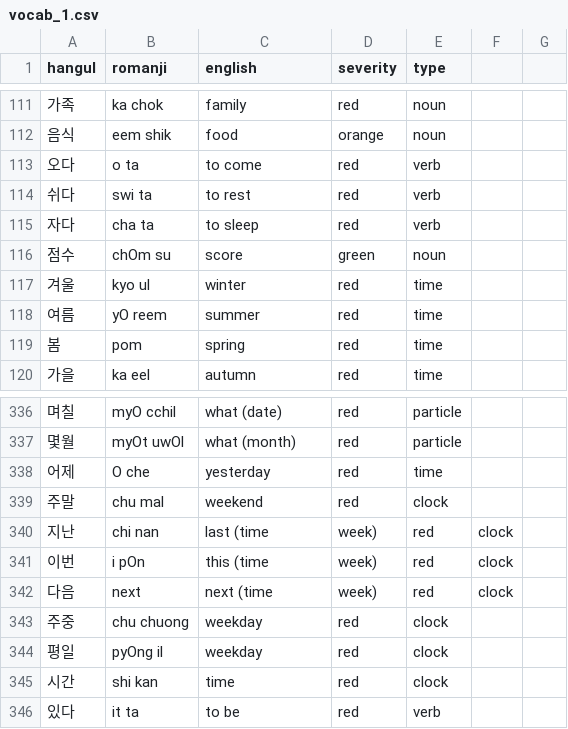
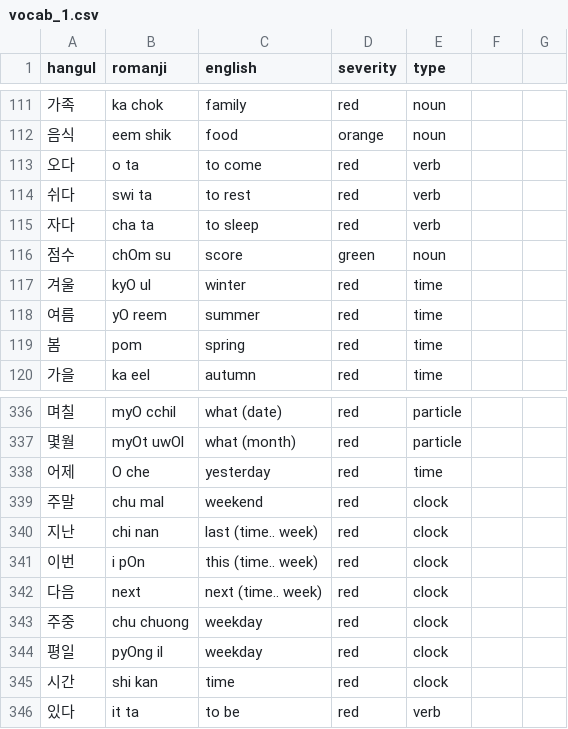
Before and after one commit to aquanow-calvin/aquanow-calvin.github.io, a CSV file: public/vocab_1.csv, drawn as a sheet; only a part is shown, gaps mark what is left out.

Commit message:
update

```diff
--- a/public/vocab_1.csv
+++ b/public/vocab_1.csv
@@ -116,3 +116,3 @@ hangul,romanji,english,severity,type
 점수,chOm su,score,green,noun
-겨울,kyo ul,winter,red,time
+겨울,kyO ul,winter,red,time
 여름,yO reem,summer,red,time
@@ -339,5 +339,5 @@ hangul,romanji,english,severity,type
 주말,chu mal,weekend,red,clock
-지난,chi nan,last (time, week),red,clock
-이번,i pOn,this (time, week),red,clock
-다음,next,next (time, week),red,clock
+지난,chi nan,last (time.. week),red,clock
+이번,i pOn,this (time.. week),red,clock
+다음,next,next (time.. week),red,clock
 주중,chu chuong,weekday,red,clock
```
